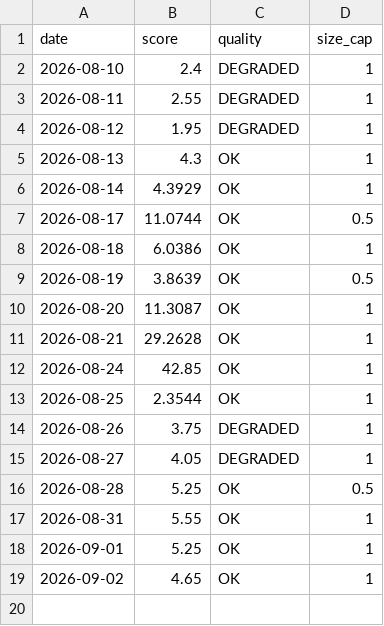
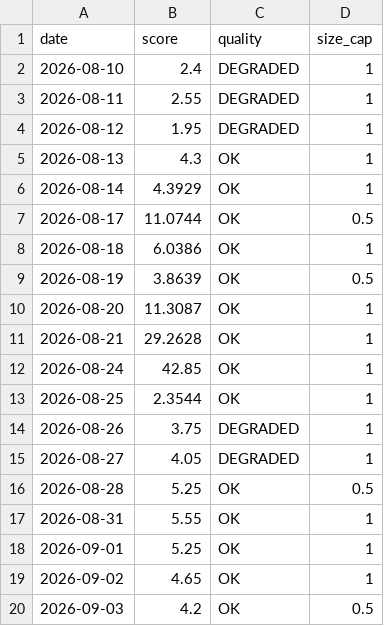
Before and after one commit to Empty-Sun/silicon-barometer-data, a CSV file: barometer_qc.csv, drawn as a sheet; the diff names each change by its address in the sheet, - before the commit and + after, or states it on an @@ line.

Commit message:
sync 2026-09-03

```diff
--- a/barometer_qc.csv
+++ b/barometer_qc.csv
+row 20: 2026-09-03 | 4.2 | OK | 0.5
```
